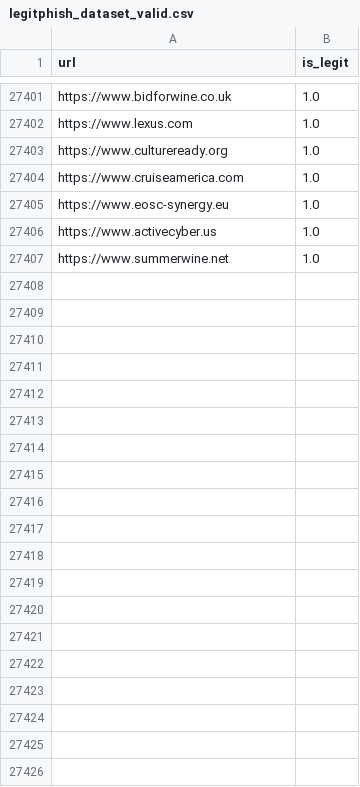
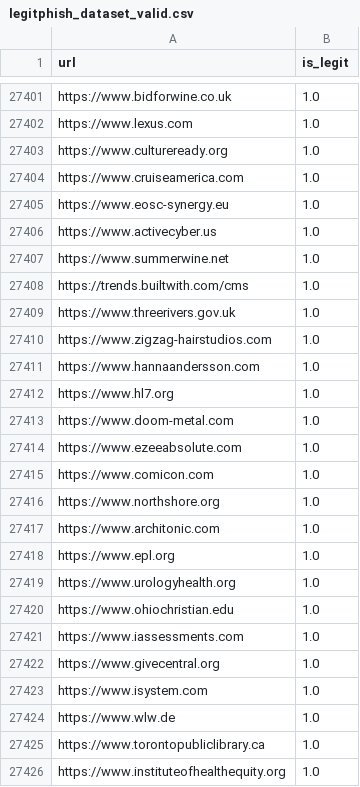
Before and after one commit to arctic-cheetah/COMP3900-Project, a CSV file: backend/ml/outputs/legitphish_dataset_valid.csv, drawn as a sheet; only a part is shown, gaps mark what is left out; the diff covers the shown part only.

```diff
--- a/backend/ml/outputs/legitphish_dataset_valid.csv
+++ b/backend/ml/outputs/legitphish_dataset_valid.csv
@@ -27407 +27407,20 @@ https://www.activecyber.us,1.0
 https://www.summerwine.net,1.0
+https://trends.builtwith.com/cms,1.0
+https://www.threerivers.gov.uk,1.0
+https://www.zigzag-hairstudios.com,1.0
+https://www.hannaandersson.com,1.0
+https://www.hl7.org,1.0
+https://www.doom-metal.com,1.0
+https://www.ezeeabsolute.com,1.0
+https://www.comicon.com,1.0
+https://www.northshore.org,1.0
+https://www.architonic.com,1.0
+https://www.epl.org,1.0
+https://www.urologyhealth.org,1.0
+https://www.ohiochristian.edu,1.0
+https://www.iassessments.com,1.0
+https://www.givecentral.org,1.0
+https://www.isystem.com,1.0
+https://www.wlw.de,1.0
+https://www.torontopubliclibrary.ca,1.0
+https://www.instituteofhealthequity.org,1.0
```
Also changed, not shown: 80 added rows elsewhere in this file, 3 other files.
